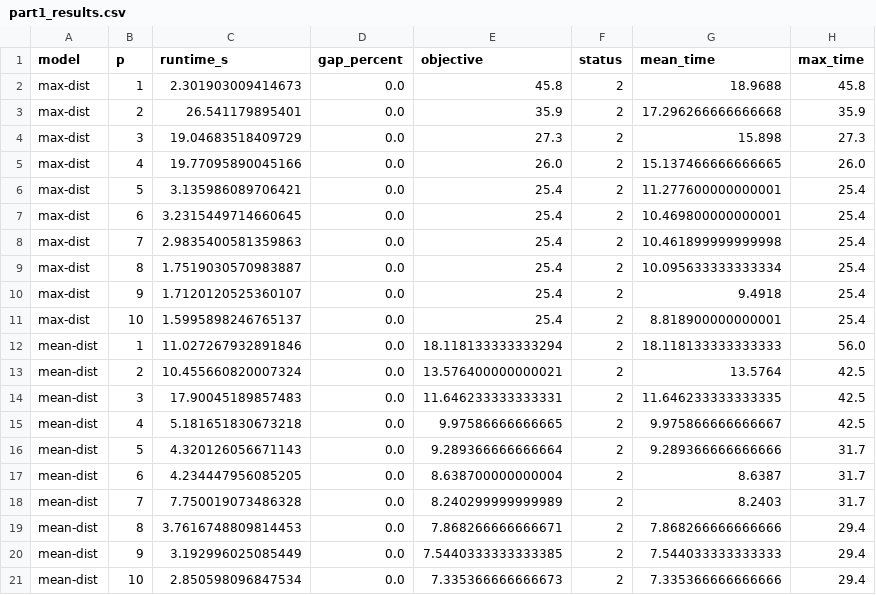
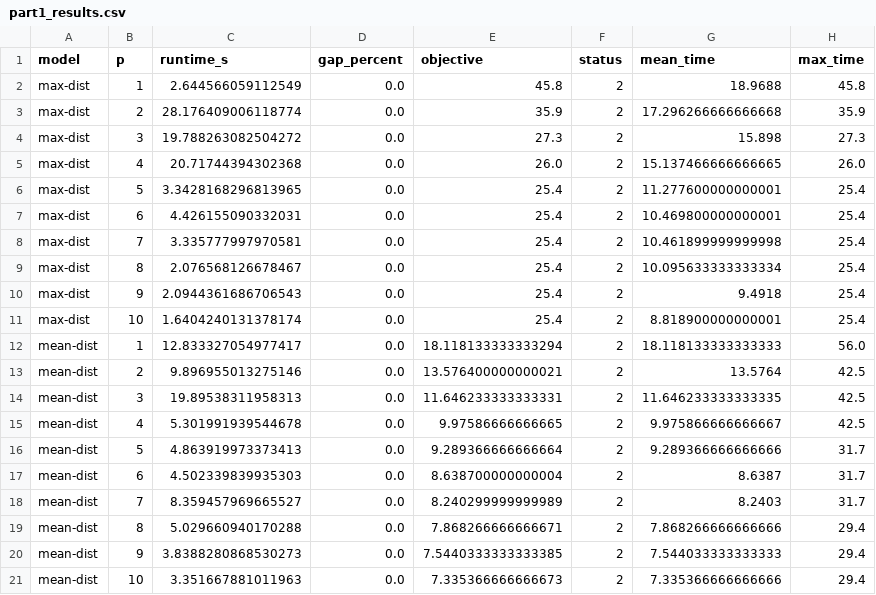
Before and after one commit to priyansh-raval/optimization_gurobi_project, a CSV file: src/report/part1_results.csv, drawn as a sheet.

Commit message:
draft of part 2 notebook

```diff
--- a/src/report/part1_results.csv
+++ b/src/report/part1_results.csv
@@ -1,21 +1,21 @@
 model,p,runtime_s,gap_percent,objective,status,mean_time,max_time
-max-dist,1,2.301903009414673,0.0,45.8,2,18.9688,45.8
-max-dist,2,26.541179895401,0.0,35.9,2,17.296266666666668,35.9
-max-dist,3,19.04683518409729,0.0,27.3,2,15.898,27.3
-max-dist,4,19.77095890045166,0.0,26.0,2,15.137466666666665,26.0
-max-dist,5,3.135986089706421,0.0,25.4,2,11.277600000000001,25.4
-max-dist,6,3.2315449714660645,0.0,25.4,2,10.469800000000001,25.4
-max-dist,7,2.9835400581359863,0.0,25.4,2,10.461899999999998,25.4
-max-dist,8,1.7519030570983887,0.0,25.4,2,10.095633333333334,25.4
-max-dist,9,1.7120120525360107,0.0,25.4,2,9.4918,25.4
-max-dist,10,1.5995898246765137,0.0,25.4,2,8.818900000000001,25.4
-mean-dist,1,11.027267932891846,0.0,18.118133333333294,2,18.118133333333333,56.0
-mean-dist,2,10.455660820007324,0.0,13.576400000000021,2,13.5764,42.5
-mean-dist,3,17.90045189857483,0.0,11.646233333333331,2,11.646233333333335,42.5
-mean-dist,4,5.181651830673218,0.0,9.97586666666665,2,9.975866666666667,42.5
-mean-dist,5,4.320126056671143,0.0,9.289366666666664,2,9.289366666666666,31.7
-mean-dist,6,4.234447956085205,0.0,8.638700000000004,2,8.6387,31.7
-mean-dist,7,7.750019073486328,0.0,8.240299999999989,2,8.2403,31.7
-mean-dist,8,3.7616748809814453,0.0,7.868266666666671,2,7.868266666666666,29.4
-mean-dist,9,3.192996025085449,0.0,7.5440333333333385,2,7.544033333333333,29.4
-mean-dist,10,2.850598096847534,0.0,7.335366666666673,2,7.335366666666666,29.4
+max-dist,1,2.644566059112549,0.0,45.8,2,18.9688,45.8
+max-dist,2,28.176409006118774,0.0,35.9,2,17.296266666666668,35.9
+max-dist,3,19.788263082504272,0.0,27.3,2,15.898,27.3
+max-dist,4,20.71744394302368,0.0,26.0,2,15.137466666666665,26.0
+max-dist,5,3.3428168296813965,0.0,25.4,2,11.277600000000001,25.4
+max-dist,6,4.426155090332031,0.0,25.4,2,10.469800000000001,25.4
+max-dist,7,3.335777997970581,0.0,25.4,2,10.461899999999998,25.4
+max-dist,8,2.076568126678467,0.0,25.4,2,10.095633333333334,25.4
+max-dist,9,2.0944361686706543,0.0,25.4,2,9.4918,25.4
+max-dist,10,1.6404240131378174,0.0,25.4,2,8.818900000000001,25.4
+mean-dist,1,12.833327054977417,0.0,18.118133333333294,2,18.118133333333333,56.0
+mean-dist,2,9.896955013275146,0.0,13.576400000000021,2,13.5764,42.5
+mean-dist,3,19.89538311958313,0.0,11.646233333333331,2,11.646233333333335,42.5
+mean-dist,4,5.301991939544678,0.0,9.97586666666665,2,9.975866666666667,42.5
+mean-dist,5,4.863919973373413,0.0,9.289366666666664,2,9.289366666666666,31.7
+mean-dist,6,4.502339839935303,0.0,8.638700000000004,2,8.6387,31.7
+mean-dist,7,8.359457969665527,0.0,8.240299999999989,2,8.2403,31.7
+mean-dist,8,5.029660940170288,0.0,7.868266666666671,2,7.868266666666666,29.4
+mean-dist,9,3.8388280868530273,0.0,7.5440333333333385,2,7.544033333333333,29.4
+mean-dist,10,3.351667881011963,0.0,7.335366666666673,2,7.335366666666666,29.4
```
Also changed, not shown: 16 other files.
